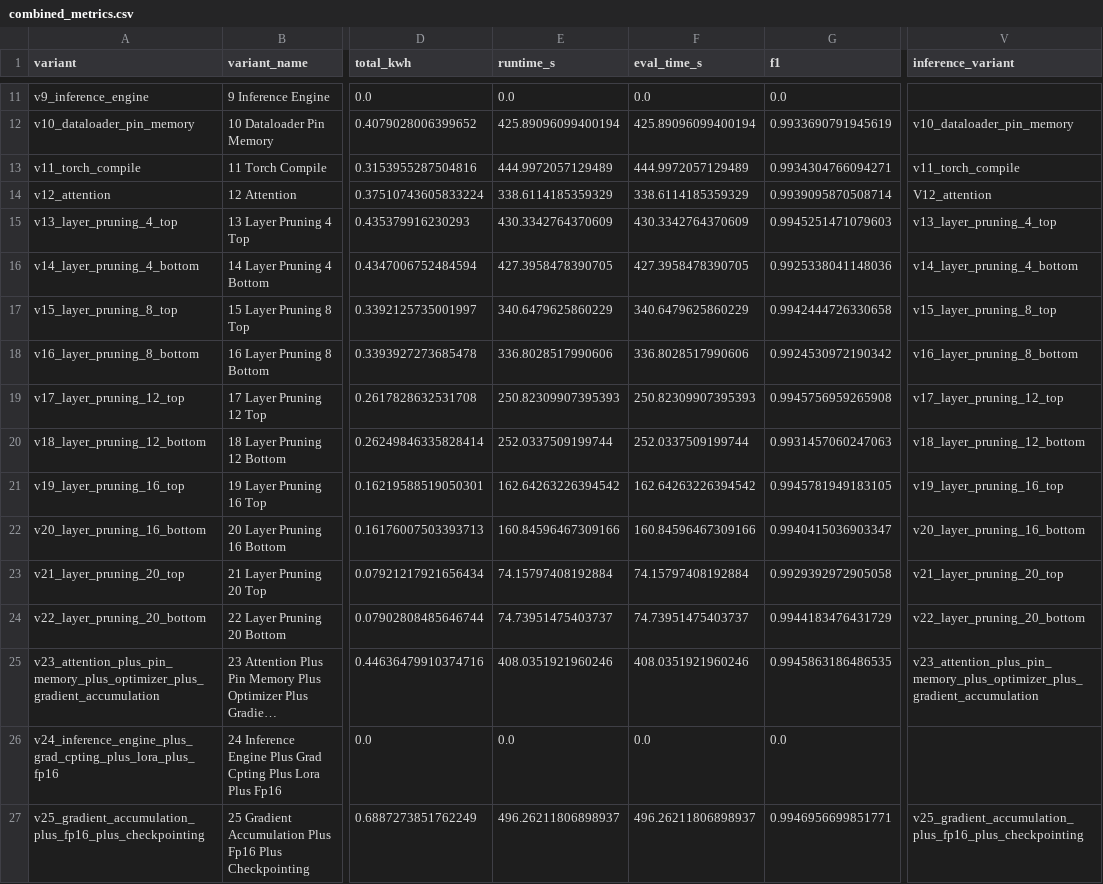
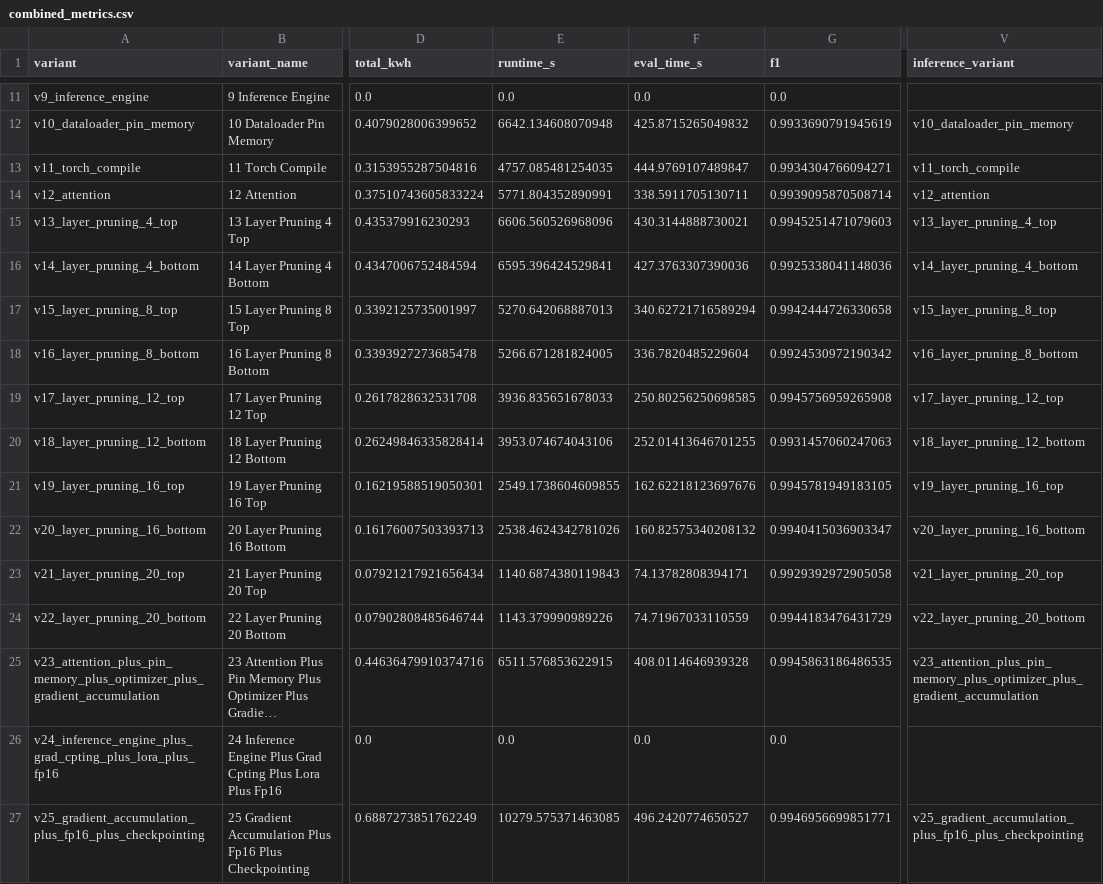
Before and after one commit to SMART-Dal/tuning-green-ai-pipelines, a CSV file: analysis_results/combined_metrics.csv, drawn as a sheet; only a part is shown, gaps mark what is left out; long unchanged cells end in …; the diff covers the shown part only; the diff names each change by its address in the sheet, - before the commit and + after, or states it on an @@ line.

```diff
--- a/analysis_results/combined_metrics.csv
+++ b/analysis_results/combined_metrics.csv
-E12 (runtime_s): 425.89096099400194
+E12 (runtime_s): 6642.134608070948
-F12 (eval_time_s): 425.89096099400194
+F12 (eval_time_s): 425.8715265049832
-E13 (runtime_s): 444.9972057129489
+E13 (runtime_s): 4757.085481254035
-F13 (eval_time_s): 444.9972057129489
+F13 (eval_time_s): 444.9769107489847
-E14 (runtime_s): 338.6114185359329
+E14 (runtime_s): 5771.804352890991
-F14 (eval_time_s): 338.6114185359329
+F14 (eval_time_s): 338.5911705130711
-V14 (inference_variant): V12_attention
+V14 (inference_variant): v12_attention
-E15 (runtime_s): 430.3342764370609
+E15 (runtime_s): 6606.560526968096
-F15 (eval_time_s): 430.3342764370609
+F15 (eval_time_s): 430.3144888730021
-E16 (runtime_s): 427.3958478390705
+E16 (runtime_s): 6595.396424529841
-F16 (eval_time_s): 427.3958478390705
+F16 (eval_time_s): 427.3763307390036
-E17 (runtime_s): 340.6479625860229
+E17 (runtime_s): 5270.642068887013
-F17 (eval_time_s): 340.6479625860229
+F17 (eval_time_s): 340.62721716589294
-E18 (runtime_s): 336.8028517990606
+E18 (runtime_s): 5266.671281824005
-F18 (eval_time_s): 336.8028517990606
+F18 (eval_time_s): 336.7820485229604
-E19 (runtime_s): 250.82309907395393
+E19 (runtime_s): 3936.835651678033
-F19 (eval_time_s): 250.82309907395393
+F19 (eval_time_s): 250.80256250698585
-E20 (runtime_s): 252.0337509199744
+E20 (runtime_s): 3953.074674043106
-F20 (eval_time_s): 252.0337509199744
+F20 (eval_time_s): 252.01413646701255
-E21 (runtime_s): 162.64263226394542
+E21 (runtime_s): 2549.1738604609855
-F21 (eval_time_s): 162.64263226394542
+F21 (eval_time_s): 162.62218123697676
-E22 (runtime_s): 160.84596467309166
+E22 (runtime_s): 2538.4624342781026
-F22 (eval_time_s): 160.84596467309166
+F22 (eval_time_s): 160.82575340208132
-E23 (runtime_s): 74.15797408192884
+E23 (runtime_s): 1140.6874380119843
-F23 (eval_time_s): 74.15797408192884
+F23 (eval_time_s): 74.13782808394171
-E24 (runtime_s): 74.73951475403737
+E24 (runtime_s): 1143.379990989226
-F24 (eval_time_s): 74.73951475403737
+F24 (eval_time_s): 74.71967033110559
-E25 (runtime_s): 408.0351921960246
+E25 (runtime_s): 6511.576853622915
-F25 (eval_time_s): 408.0351921960246
+F25 (eval_time_s): 408.0114646939328
-E27 (runtime_s): 496.26211806898937
+E27 (runtime_s): 10279.575371463085
-F27 (eval_time_s): 496.26211806898937
+F27 (eval_time_s): 496.2420774650527
```
Also changed, not shown: 40 edited cells elsewhere in this file, analysis_results/by_variant.csv, analysis_results/by_variant_stage.csv, 30 other files.
